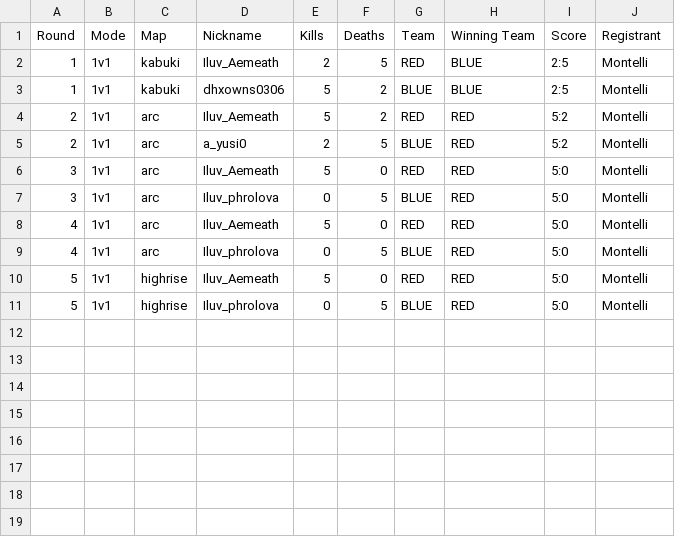
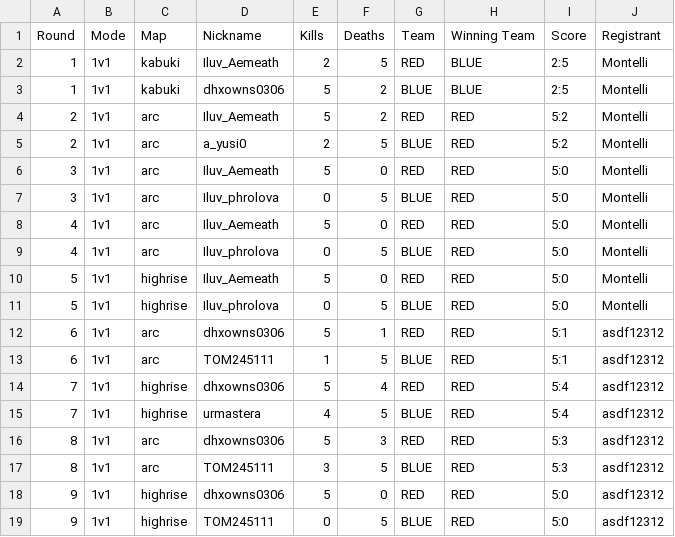
Before and after one commit to Yusi0/RLSS, a CSV file: match.csv, drawn as a sheet.

Commit message:
REDLINER 전적 업데이트 (match.csv)

```diff
--- a/match.csv
+++ b/match.csv
@@ -11 +11,9 @@ Round,Mode,Map,Nickname,Kills,Deaths,Team,Winning Team,Score,Registrant
 5,1v1,highrise,Iluv_phrolova,0,5,BLUE,RED,5:0,Montelli
+6,1v1,arc,dhxowns0306,5,1,RED,RED,5:1,asdf12312
+6,1v1,arc,TOM245111,1,5,BLUE,RED,5:1,asdf12312
+7,1v1,highrise,dhxowns0306,5,4,RED,RED,5:4,asdf12312
+7,1v1,highrise,urmastera,4,5,BLUE,RED,5:4,asdf12312
+8,1v1,arc,dhxowns0306,5,3,RED,RED,5:3,asdf12312
+8,1v1,arc,TOM245111,3,5,BLUE,RED,5:3,asdf12312
+9,1v1,highrise,dhxowns0306,5,0,RED,RED,5:0,asdf12312
+9,1v1,highrise,TOM245111,0,5,BLUE,RED,5:0,asdf12312
```
